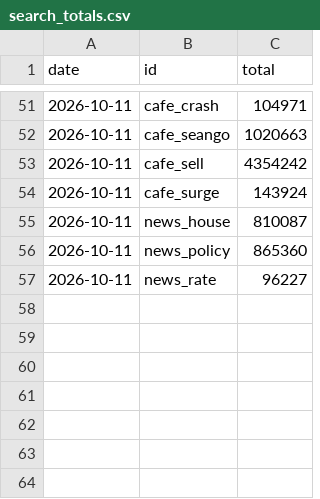
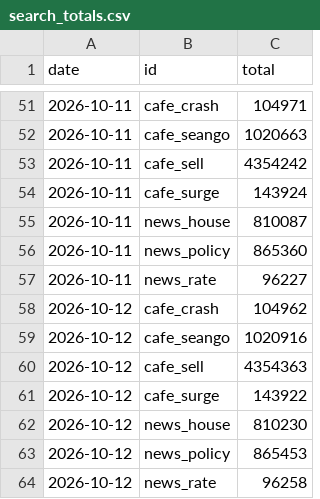
Before and after one commit to GTigerPapa/real_estate, a CSV file: data/sentiment/search_totals.csv, drawn as a sheet; only a part is shown, gaps mark what is left out; the diff names each change by its address in the sheet, - before the commit and + after, or states it on an @@ line.

```diff
--- a/data/sentiment/search_totals.csv
+++ b/data/sentiment/search_totals.csv
+row 58: 2026-10-12 | cafe_crash | 104962
+row 59: 2026-10-12 | cafe_seango | 1020916
+row 60: 2026-10-12 | cafe_sell | 4354363
+row 61: 2026-10-12 | cafe_surge | 143922
+row 62: 2026-10-12 | news_house | 810230
+row 63: 2026-10-12 | news_policy | 865453
+row 64: 2026-10-12 | news_rate | 96258
```
Also changed, not shown: data/listings/asil/asil_offer_counts.csv, data/listings/asil/asil_region_counts.csv, 4 other files.
